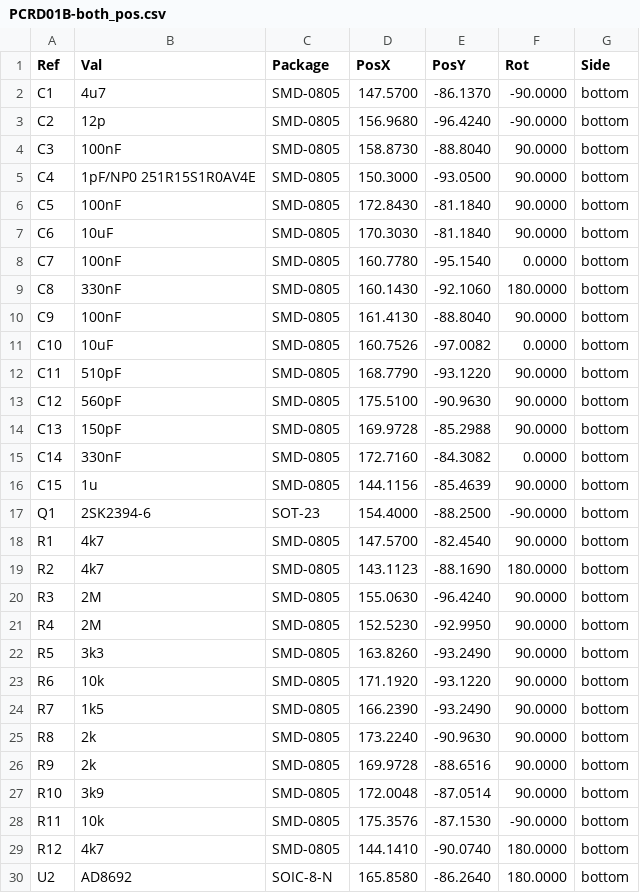
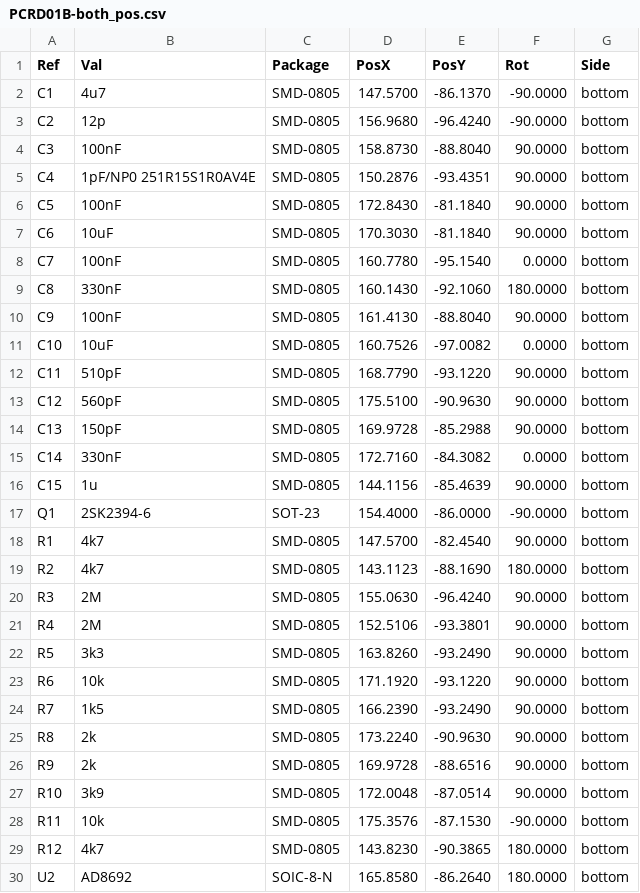
Before and after one commit to mlab-modules/PCRD01, a CSV file: hw/cam_profi/PCRD01B-both_pos.csv, drawn as a sheet.

```diff
--- a/hw/cam_profi/PCRD01B-both_pos.csv
+++ b/hw/cam_profi/PCRD01B-both_pos.csv
@@ -4,3 +4,3 @@ Ref,Val,Package,PosX,PosY,Rot,Side
 "C3","100nF","SMD-0805",158.8730,-88.8040,90.0000,bottom
-"C4","1pF/NP0 251R15S1R0AV4E","SMD-0805",150.3000,-93.0500,90.0000,bottom
+"C4","1pF/NP0 251R15S1R0AV4E","SMD-0805",150.2876,-93.4351,90.0000,bottom
 "C5","100nF","SMD-0805",172.8430,-81.1840,90.0000,bottom
@@ -16,3 +16,3 @@ Ref,Val,Package,PosX,PosY,Rot,Side
 "C15","1u","SMD-0805",144.1156,-85.4639,90.0000,bottom
-"Q1","2SK2394-6","SOT-23",154.4000,-88.2500,-90.0000,bottom
+"Q1","2SK2394-6","SOT-23",154.4000,-86.0000,-90.0000,bottom
 "R1","4k7","SMD-0805",147.5700,-82.4540,90.0000,bottom
@@ -20,3 +20,3 @@ Ref,Val,Package,PosX,PosY,Rot,Side
 "R3","2M","SMD-0805",155.0630,-96.4240,90.0000,bottom
-"R4","2M","SMD-0805",152.5230,-92.9950,90.0000,bottom
+"R4","2M","SMD-0805",152.5106,-93.3801,90.0000,bottom
 "R5","3k3","SMD-0805",163.8260,-93.2490,90.0000,bottom
@@ -28,3 +28,3 @@ Ref,Val,Package,PosX,PosY,Rot,Side
 "R11","10k","SMD-0805",175.3576,-87.1530,-90.0000,bottom
-"R12","4k7","SMD-0805",144.1410,-90.0740,180.0000,bottom
+"R12","4k7","SMD-0805",143.8230,-90.3865,180.0000,bottom
 "U2","AD8692","SOIC-8-N",165.8580,-86.2640,180.0000,bottom
```
Also changed, not shown: hw/cam_profi/PnP/PCRD01B_cpl_bottom_pos.csv, 35 other files.
